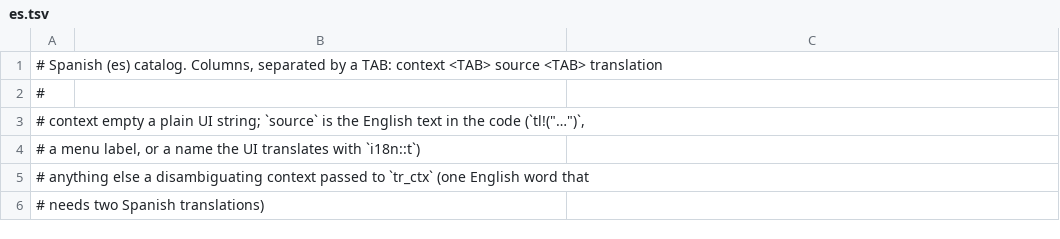
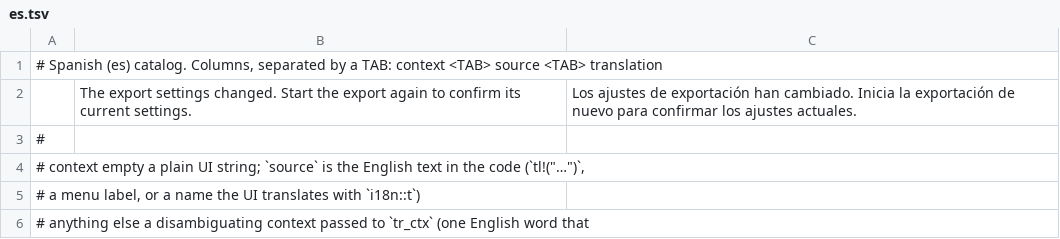
Before and after one commit to stevenke1981/filmcraft, a TSV file: crates/ui-egui/src/i18n/es.tsv, drawn as a sheet; only a part is shown; the shorter side is filled out with more unchanged rows.

```diff
--- a/crates/ui-egui/src/i18n/es.tsv
+++ b/crates/ui-egui/src/i18n/es.tsv
@@ -1,2 +1,3 @@
 # Spanish (es) catalog. Columns, separated by a TAB:  context <TAB> source <TAB> translation
+	The export settings changed. Start the export again to confirm its current settings.	Los ajustes de exportación han cambiado. Inicia la exportación de nuevo para confirmar los ajustes actuales.
 #
```
Also changed, not shown: crates/ui-egui/src/i18n/ja.tsv, crates/ui-egui/src/i18n/zh-TW.tsv, 4 other files.
